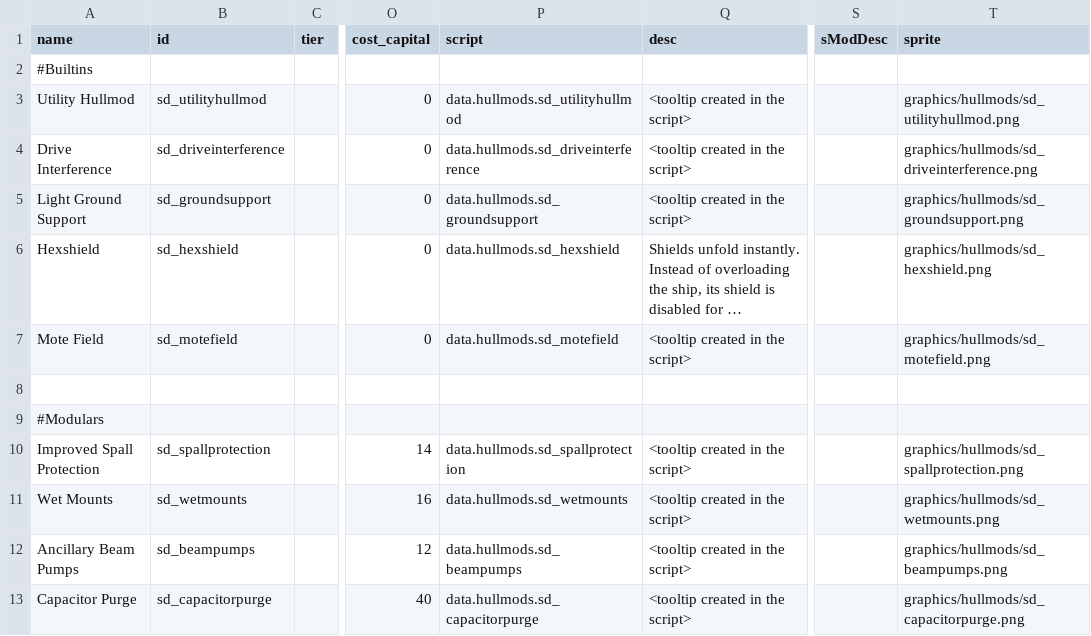
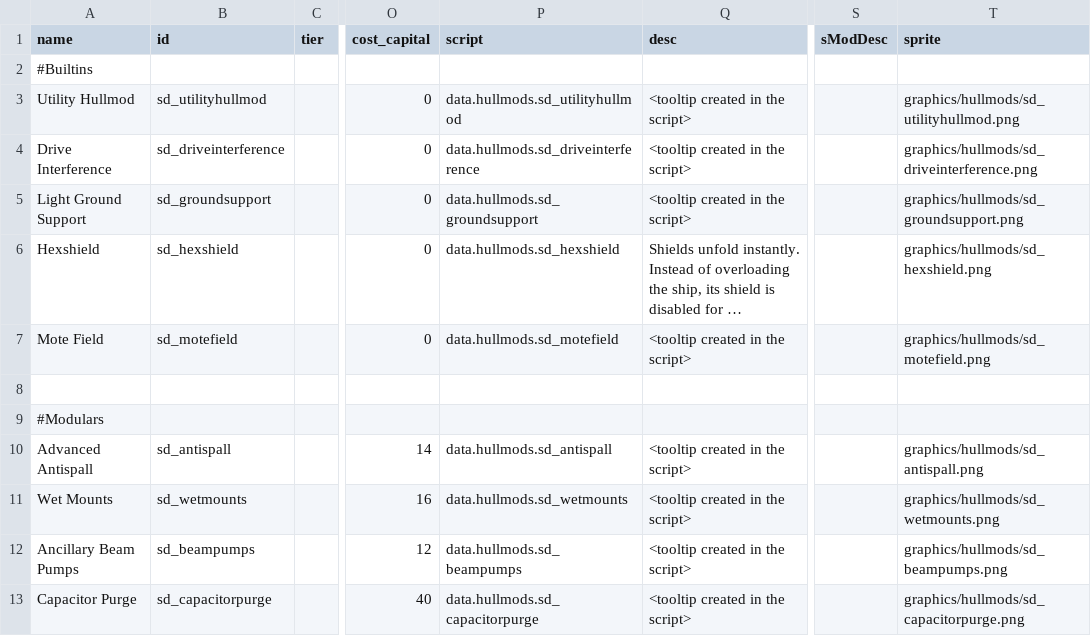
Before and after one commit to Sorrydough/Doughsector, a CSV file: data/hullmods/hull_mods.csv, drawn as a sheet; only a part is shown, gaps mark what is left out; long unchanged cells end in …; the diff names each change by its address in the sheet, - before the commit and + after, or states it on an @@ line.

```diff
--- a/data/hullmods/hull_mods.csv
+++ b/data/hullmods/hull_mods.csv
-A10 (name): Improved Spall Protection
+A10 (name): Advanced Antispall
-B10 (id): sd_spallprotection
+B10 (id): sd_antispall
-P10 (script): data.hullmods.sd_spallprotection
+P10 (script): data.hullmods.sd_antispall
-T10 (sprite): graphics/hullmods/sd_spallprotection.png
+T10 (sprite): graphics/hullmods/sd_antispall.png
```
Also changed, not shown: data/weapons/weapon_data.csv, 9 other files.
